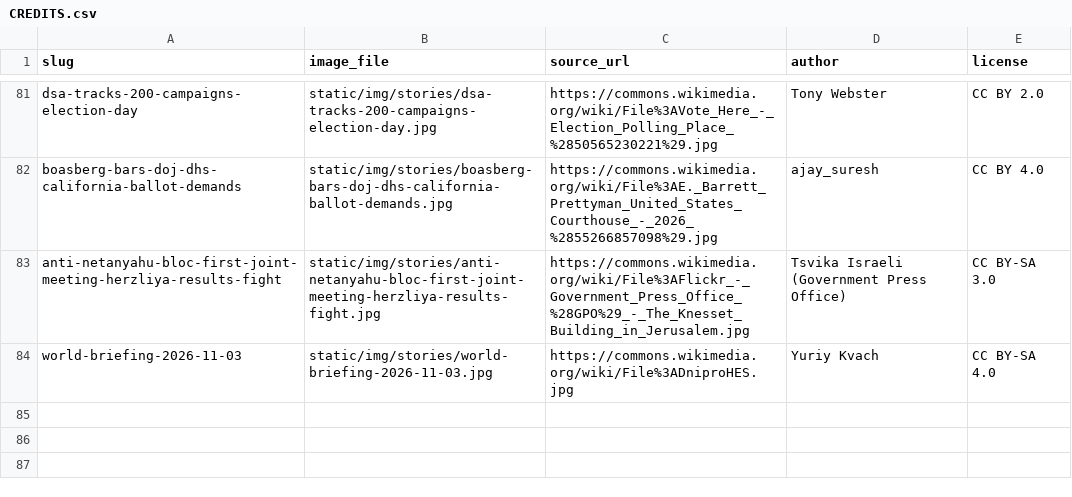
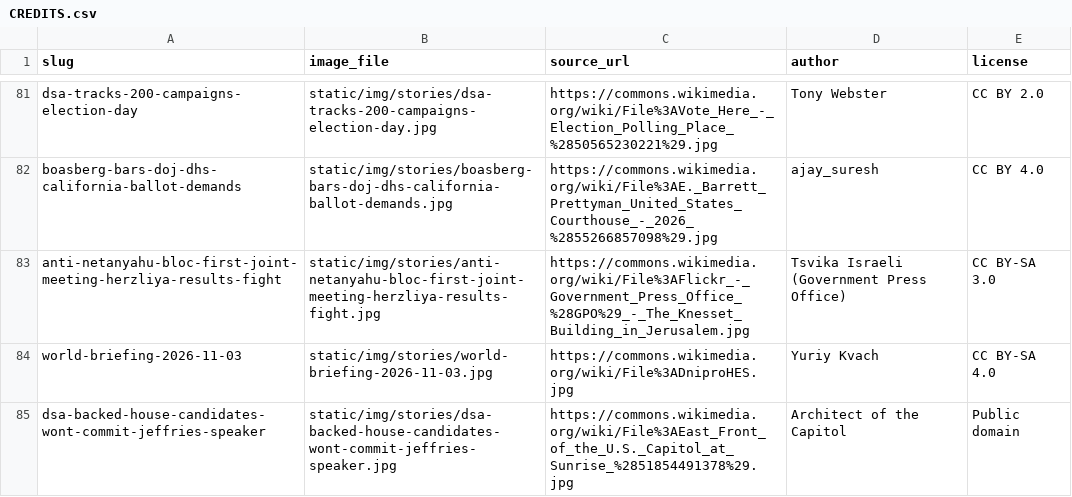
Before and after one commit to amclips/AFNS, a CSV file: CREDITS.csv, drawn as a sheet; only a part is shown, gaps mark what is left out.

```diff
--- a/CREDITS.csv
+++ b/CREDITS.csv
@@ -84 +84,2 @@ anti-netanyahu-bloc-first-joint-meeting-herzliya-results-fight,static/img/storie
 world-briefing-2026-11-03,static/img/stories/world-briefing-2026-11-03.jpg,https://commons.wikimedia.org/wiki/File%3ADniproHES.jpg,Yuriy Kvach,CC BY-SA 4.0
+dsa-backed-house-candidates-wont-commit-jeffries-speaker,static/img/stories/dsa-backed-house-candidates-wont-commit-jeffries-speaker.jpg,https://commons.wikimedia.org/wiki/File%3AEast_Front_of_the_U.S._Capitol_at_Sunrise_%2851854491378%29.jpg,Architect of the Capitol,Public domain
```
Also changed, not shown: 3 other files.
